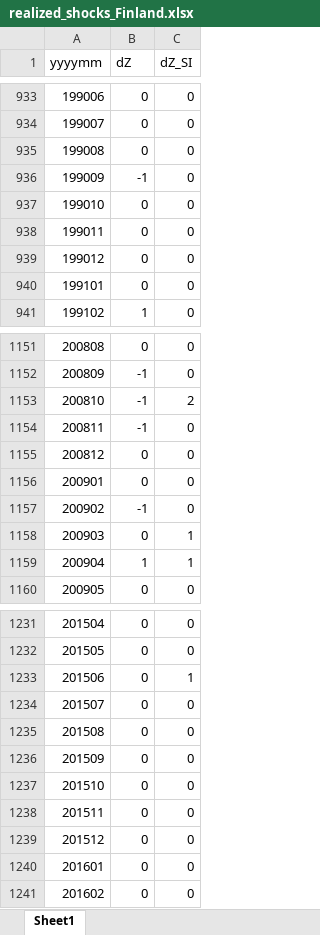
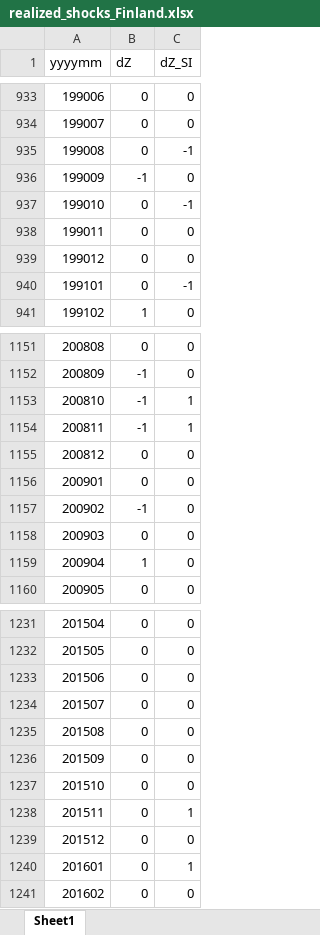
Before and after one commit to GoPenguinGo/NoShort, an Excel workbook: empirical/realized_shocks_Finland.xlsx, sheet Sheet1, drawn as a sheet; only a part is shown, gaps mark what is left out; values as stored, in another font and other column widths than the file's, no borders; the diff covers the shown part only; the diff names each change by its address in the sheet, - before the commit and + after, or states it on an @@ line.

```diff
--- a/empirical/realized_shocks_Finland.xlsx (sheet Sheet1)
+++ b/empirical/realized_shocks_Finland.xlsx (sheet Sheet1)
-C935 (dZ_SI): 0
+C935 (dZ_SI): -1
-C937 (dZ_SI): 0
+C937 (dZ_SI): -1
-C940 (dZ_SI): 0
+C940 (dZ_SI): -1
-C1153 (dZ_SI): 2
+C1153 (dZ_SI): 1
-C1154 (dZ_SI): 0
+C1154 (dZ_SI): 1
-C1158:C1159 (dZ_SI): 1
+C1158:C1159 (dZ_SI): 0
-C1233 (dZ_SI): 1
+C1233 (dZ_SI): 0
-C1238 (dZ_SI): 0
+C1238 (dZ_SI): 1
-C1240 (dZ_SI): 0
+C1240 (dZ_SI): 1
```
Also changed, not shown: 21 edited cells elsewhere in this sheet, empirical/realized_shocks_Germany.xlsx, empirical/realized_shocks_Norway.xlsx, 7 other files.
